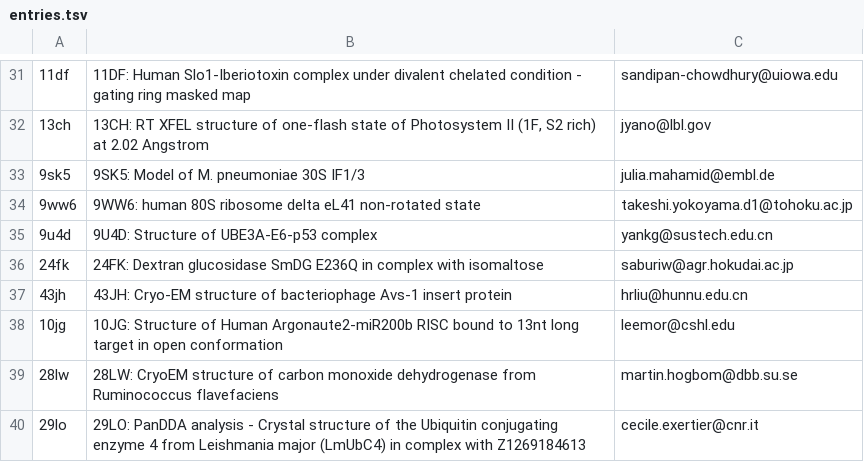
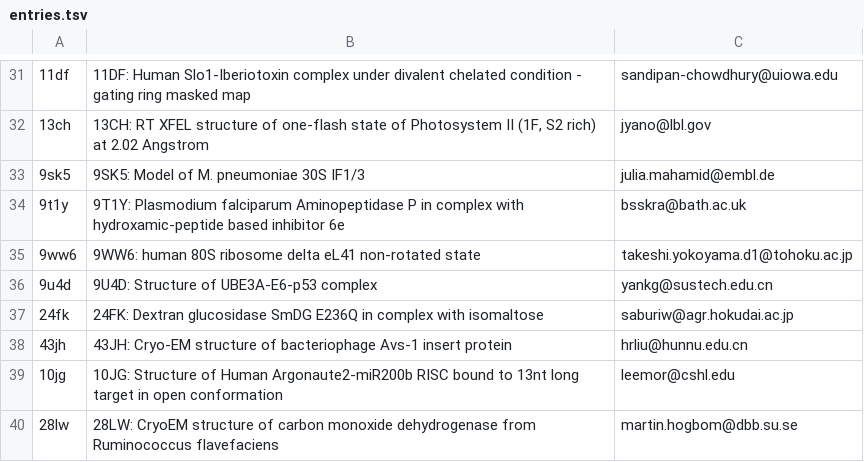
Before and after one commit to yakomaxa/PDBupdate2, a TSV file: entries.tsv, drawn as a sheet; only a part is shown, gaps mark what is left out; the shorter side is filled out with more unchanged rows.

```diff
--- a/entries.tsv
+++ b/entries.tsv
@@ -33,2 +33,3 @@
 9sk5	9SK5: Model of M. pneumoniae 30S IF1/3	julia.mahamid@embl.de
+9t1y	9T1Y: Plasmodium falciparum Aminopeptidase P in complex with hydroxamic-peptide based inhibitor 6e	bsskra@bath.ac.uk
 9ww6	9WW6: human 80S ribosome delta eL41 non-rotated state	takeshi.yokoyama.d1@tohoku.ac.jp
```
Also changed, not shown: 1 other file.
